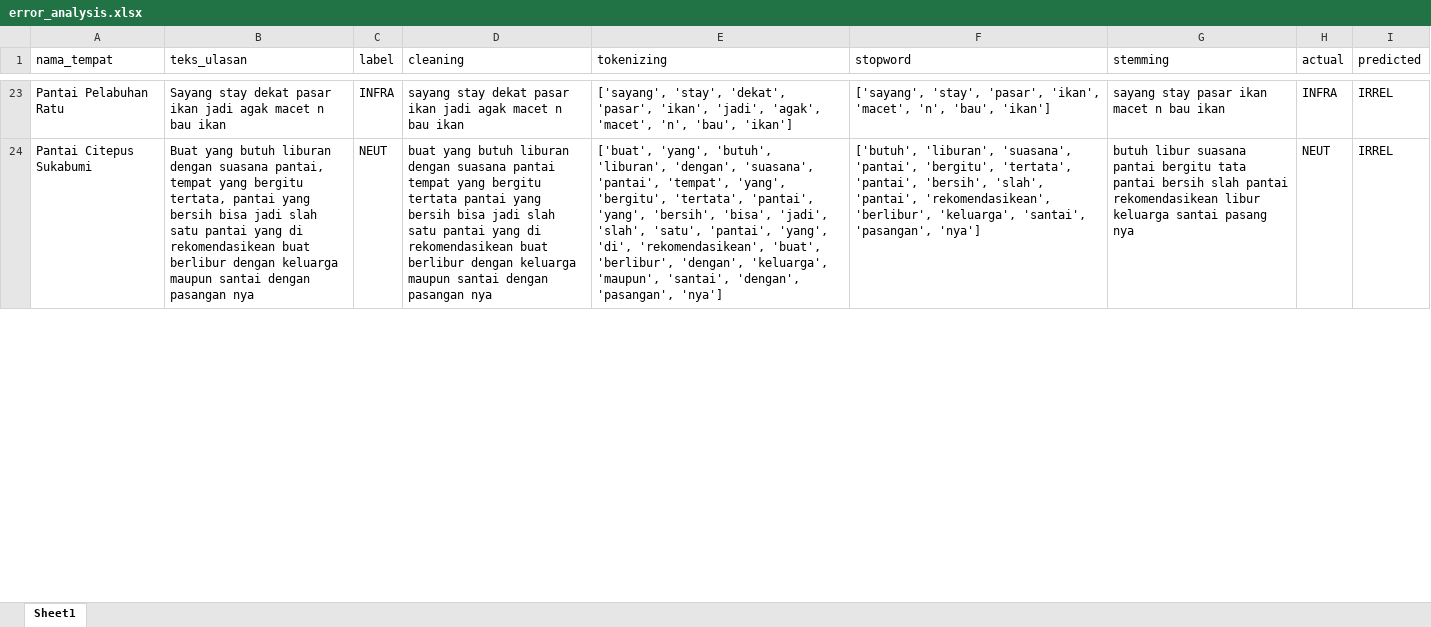
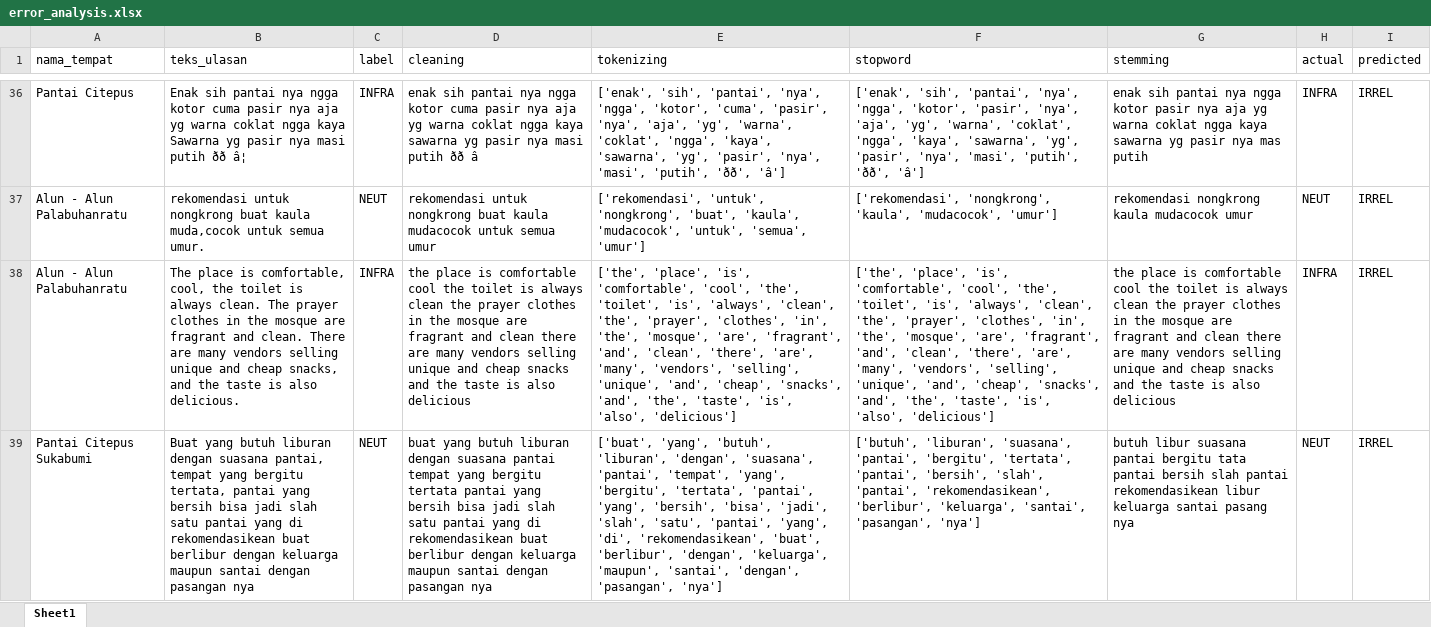
Before and after one commit to muizulrafi/skripsi-ulasan-wisata, an Excel workbook: data/output/error_analysis.xlsx, sheet Sheet1, drawn as a sheet; only a part is shown, gaps mark what is left out; values as stored, in another font and other column widths than the file's, no borders; addresses are those after the commit; the diff covers the shown part only; the diff names each change by its address in the sheet, - before the commit and + after, or states it on an @@ line.

```diff
--- a/data/output/error_analysis.xlsx (sheet Sheet1)
+++ b/data/output/error_analysis.xlsx (sheet Sheet1)
-A36 (nama_tempat): Pantai Pelabuhan Ratu
+A36 (nama_tempat): Pantai Citepus
-B36 (teks_ulasan): Sayang stay dekat pasar ikan jadi agak macet n bau ikan
+B36 (teks_ulasan): Enak sih pantai nya ngga kotor cuma pasir nya aja yg warna coklat ngga kaya Sawarna yg pasir nya masi putih ðð â¦
-D36 (cleaning): sayang stay dekat pasar ikan jadi agak macet n bau ikan
+D36 (cleaning): enak sih pantai nya ngga kotor cuma pasir nya aja yg warna coklat ngga kaya sawarna yg pasir nya masi putih ðð â
-E36 (tokenizing): ['sayang', 'stay', 'dekat', 'pasar', 'ikan', 'jadi', 'agak', 'macet', 'n', 'bau', 'ikan']
+E36 (tokenizing): ['enak', 'sih', 'pantai', 'nya', 'ngga', 'kotor', 'cuma', 'pasir', 'nya', 'aja', 'yg', 'warna', 'coklat', 'ngga', 'kaya', 'sawarna', 'yg', 'pasir', 'nya', 'masi', 'putih', 'ðð', 'â']
-F36 (stopword): ['sayang', 'stay', 'pasar', 'ikan', 'macet', 'n', 'bau', 'ikan']
+F36 (stopword): ['enak', 'sih', 'pantai', 'nya', 'ngga', 'kotor', 'pasir', 'nya', 'aja', 'yg', 'warna', 'coklat', 'ngga', 'kaya', 'sawarna', 'yg', 'pasir', 'nya', 'masi', 'putih', 'ðð', 'â']
-G36 (stemming): sayang stay pasar ikan macet n bau ikan
+G36 (stemming): enak sih pantai nya ngga kotor pasir nya aja yg warna coklat ngga kaya sawarna yg pasir nya mas putih
+row 37: Alun - Alun Palabuhanratu | rekomendasi untuk nongkrong buat kaula muda,cocok untuk semua umur. | NEUT | rekomendasi untuk nongkrong buat kaula mudacocok untuk semua umur | ['rekomendasi', 'untuk', 'nongkrong', 'buat', 'kaula', 'mudacocok', 'untuk', 'semua', 'umur'] | ['rekomendasi', 'nongkrong', 'kaula', 'mudacocok', 'umur'] | rekomendasi nongkrong kaula mudacocok umur | NEUT | IRREL
+row 38: Alun - Alun Palabuhanratu | The place is comfortable, cool, the toilet is always clean. The prayer clothes in the mosque are fragrant and clean. There are many vendors selling unique and cheap snacks, and the taste is also delicious. | INFRA | the place is comfortable cool the toilet is always clean the prayer clothes in the mosque are fragrant and clean there are many vendors selling unique and cheap snacks and the taste is also delicious | ['the', 'place', 'is', 'comfortable', 'cool', 'the', 'toilet', 'is', 'always', 'clean', 'the', 'prayer', 'clothes', 'in', 'the', 'mosque', 'are', 'fragrant', 'and', 'clean', 'there', 'are', 'many', 'vendors', 'selling', 'unique', 'and', 'cheap', 'snacks', 'and', 'the', 'taste', 'is', 'also', 'delicious'] | ['the', 'place', 'is', 'comfortable', 'cool', 'the', 'toilet', 'is', 'always', 'clean', 'the', 'prayer', 'clothes', 'in', 'the', 'mosque', 'are', 'fragrant', 'and', 'clean', 'there', 'are', 'many', 'vendors', 'selling', 'unique', 'and', 'cheap', 'snacks', 'and', 'the', 'taste', 'is', 'also', 'delicious'] | the place is comfortable cool the toilet is always clean the prayer clothes in the mosque are fragrant and clean there are many vendors selling unique and cheap snacks and the taste is also delicious | INFRA | IRREL
```
Also changed, not shown: 23 added rows, 18 removed rows, 10 moved rows and 53 edited cells elsewhere in this sheet, data/labelling/lembar_kerja_anotator_final.xlsx, data/output/distribusi_topik.xlsx, 4 other files.
